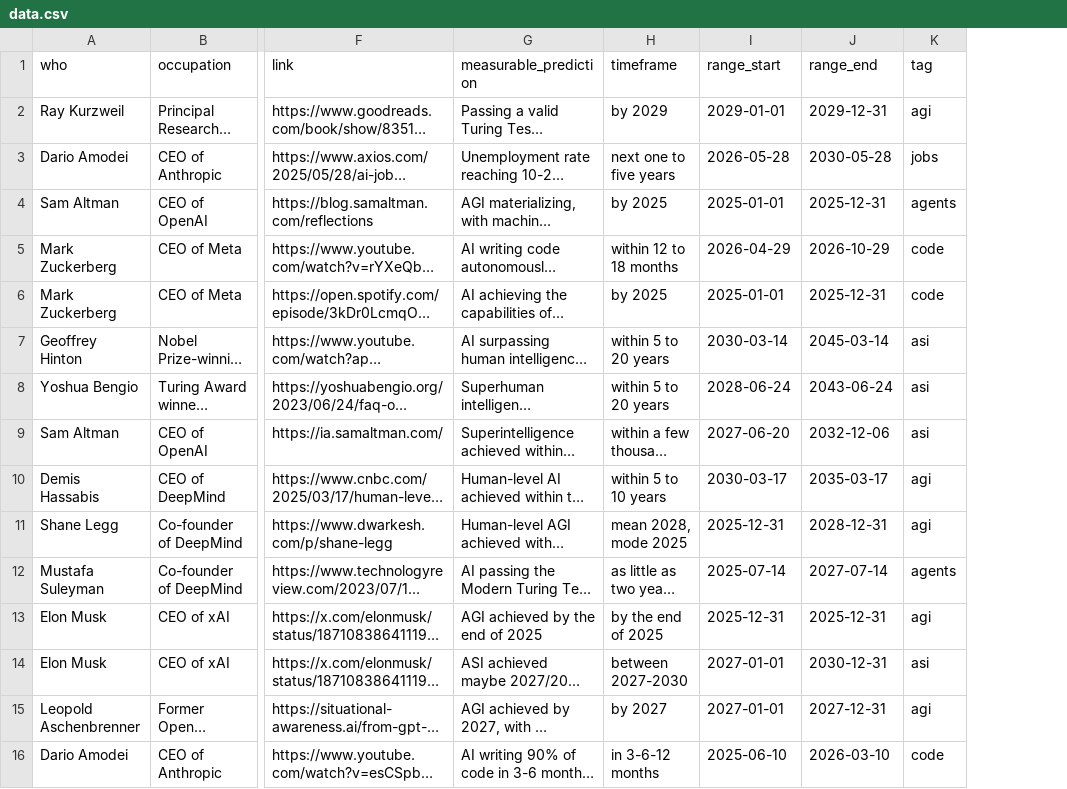
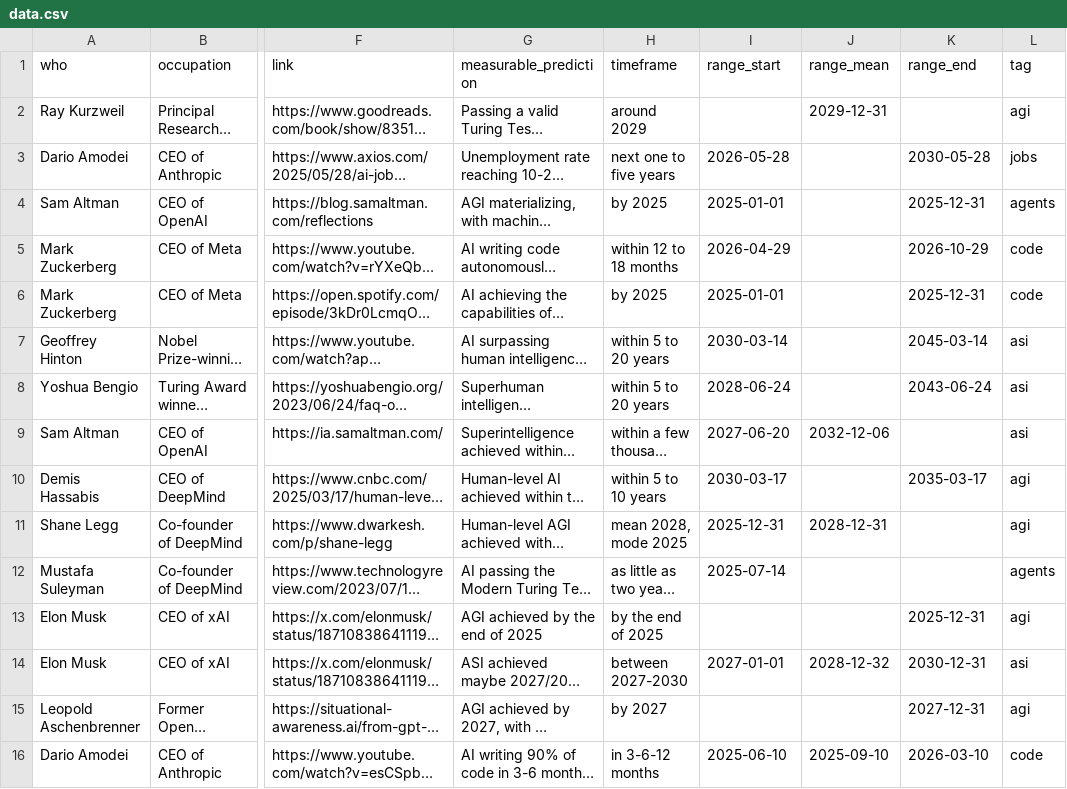
Before and after one commit to horvgbor/predictaifuture, a CSV file: data/data.csv, drawn as a sheet; only a part is shown, gaps mark what is left out; long unchanged cells end in …; addresses are those after the commit; the diff covers the shown part only; the diff names each change by its address in the sheet, - before the commit and + after, or states it on an @@ line.

Commit message:
range_mean

```diff
--- a/data/data.csv
+++ b/data/data.csv
+column J (range_mean), rows 2-16: 2029-12-31 |  |  |  |  |  |  | 2032-12-06 |  | 2028-12-31 |  |  | 2028-12-32 |  | 2025-09-10
-H2 (timeframe): by 2029
+H2 (timeframe): around 2029
-I2 (range_start): 2029-01-01
+I2 (range_start): (empty)
-K2 (range_end): 2029-12-31
+K2 (range_end): (empty)
-K9 (range_end): 2032-12-06
+K9 (range_end): (empty)
-K11 (range_end): 2028-12-31
+K11 (range_end): (empty)
-K12 (range_end): 2027-07-14
+K12 (range_end): (empty)
-I13 (range_start): 2025-12-31
+I13 (range_start): (empty)
-I15 (range_start): 2027-01-01
+I15 (range_start): (empty)
```
Also changed, not shown: 1 added row and 44 edited cells elsewhere in this file.
